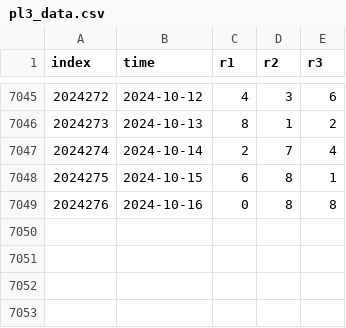
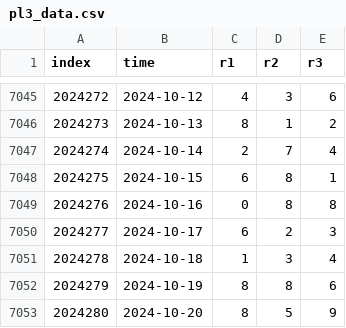
Before and after one commit to ipdisabled/fetchx, a CSV file: pl3_data.csv, drawn as a sheet; only a part is shown, gaps mark what is left out; the diff names each change by its address in the sheet, - before the commit and + after, or states it on an @@ line.

```diff
--- a/pl3_data.csv
+++ b/pl3_data.csv
+row 7050: 2024277 | 2024-10-17 | 6 | 2 | 3
+row 7051: 2024278 | 2024-10-18 | 1 | 3 | 4
+row 7052: 2024279 | 2024-10-19 | 8 | 8 | 6
+row 7053: 2024280 | 2024-10-20 | 8 | 5 | 9
```
Also changed, not shown: dlt_data.csv, footnewinfo__data.csv, 3 other files.
